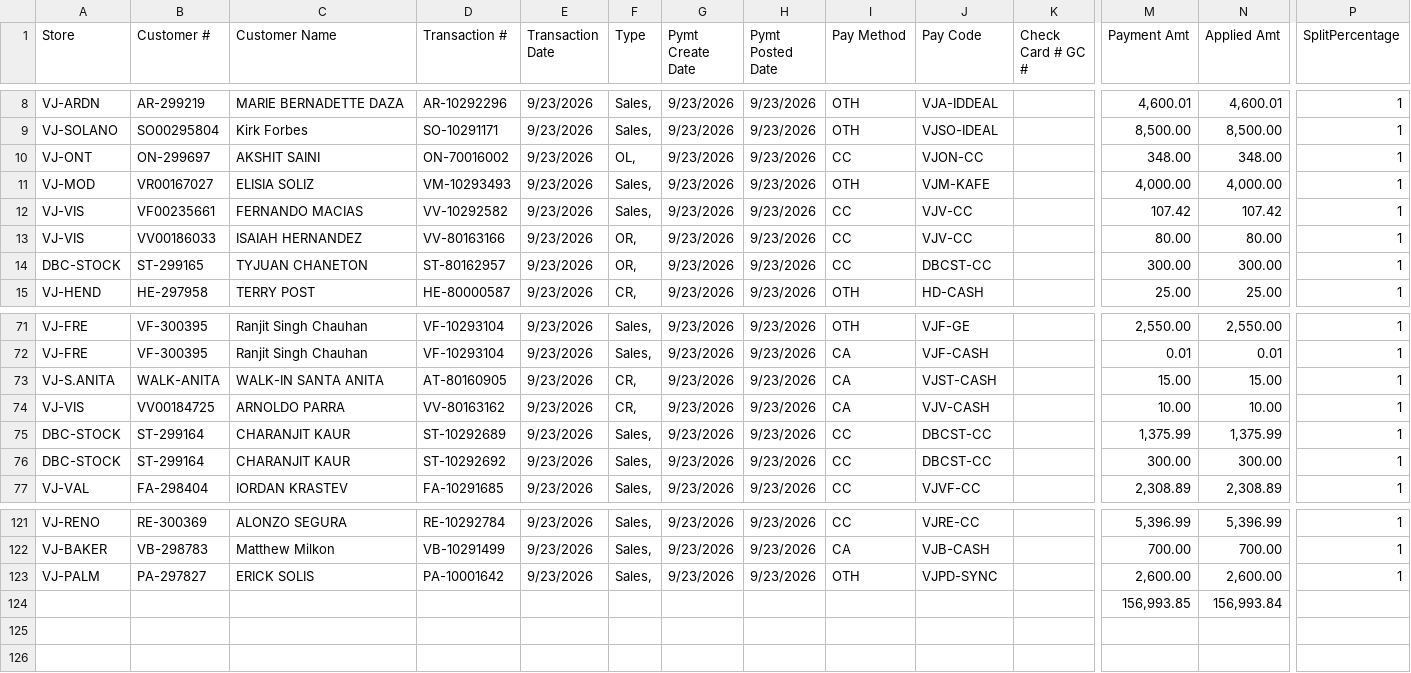
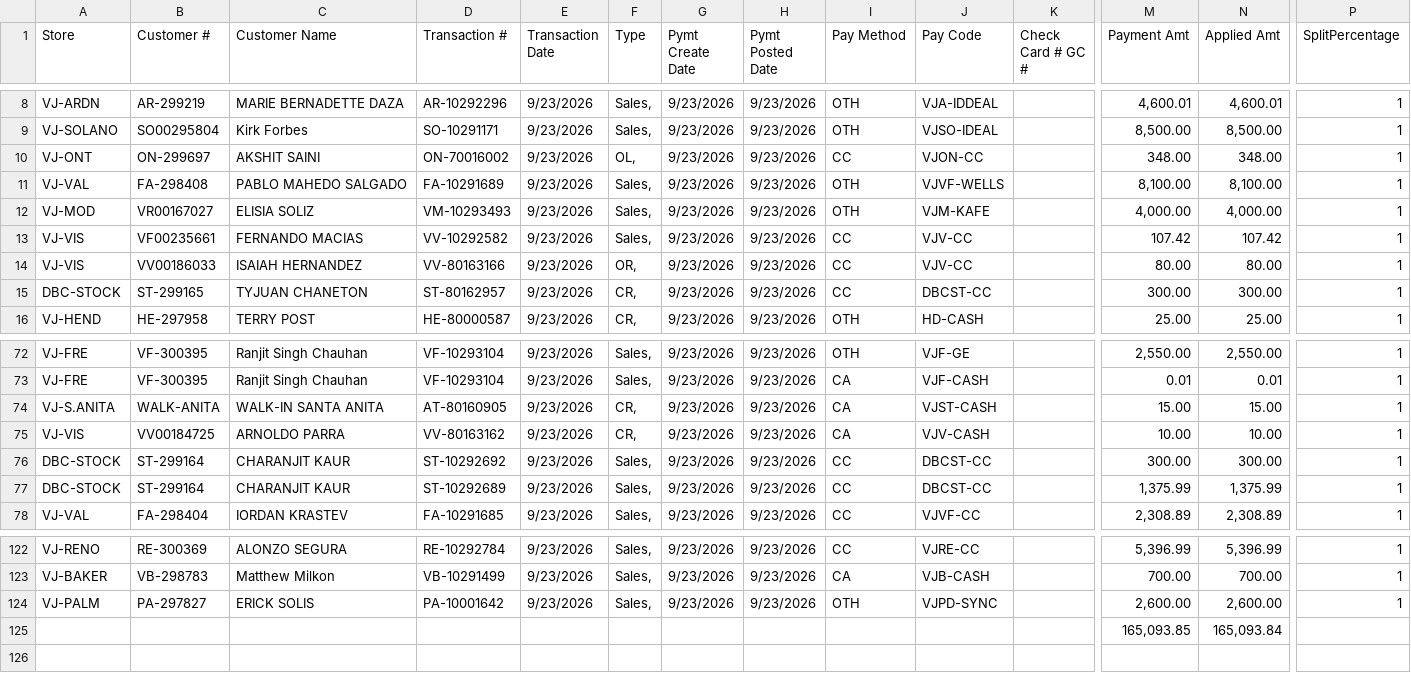
Before and after one commit to developers704/ai-assistant, a CSV file: data/discounting/paycodes/2026-09-23.csv, drawn as a sheet; only a part is shown, gaps mark what is left out; removed rows and columns are numbered as before the commit, all else as after; rows hold the shown columns only; the diff names each change by its address in the sheet, - before the commit and + after, or states it on an @@ line.

```diff
--- a/data/discounting/paycodes/2026-09-23.csv
+++ b/data/discounting/paycodes/2026-09-23.csv
+row 11: VJ-VAL | FA-298408 | PABLO MAHEDO SALGADO | FA-10291689 | 9/23/2026 | Sales, | 9/23/2026 | 9/23/2026 | OTH | VJVF-WELLS |  | 8,100.00 | 8,100.00 | 1
-F15 (Type): OR,
+F15 (Type): CR,
-row 124:  |  |  |  |  |  |  |  |  |  |  | 156,993.85 | 156,993.84
+row 125:  |  |  |  |  |  |  |  |  |  |  | 165,093.85 | 165,093.84
```
Also changed, not shown: 2 other files.
